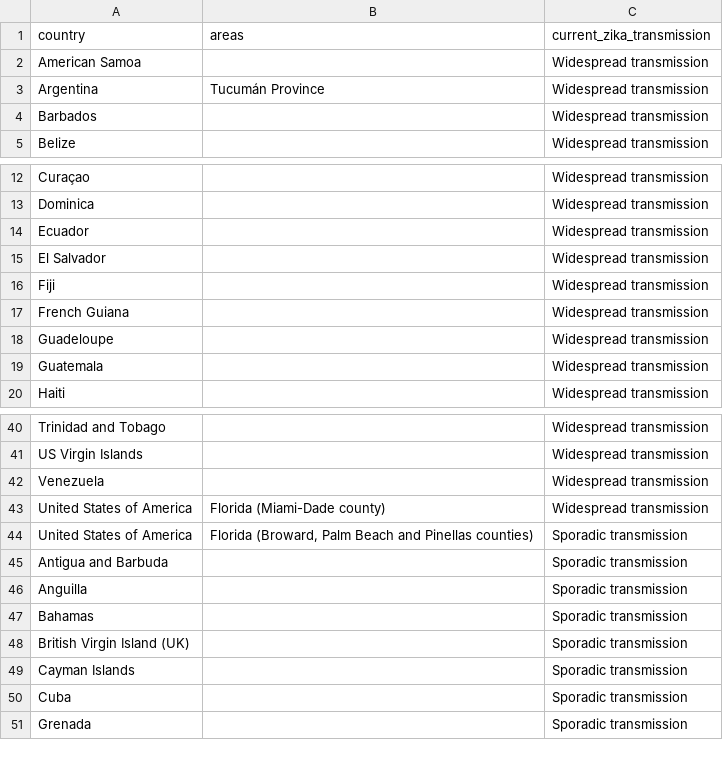
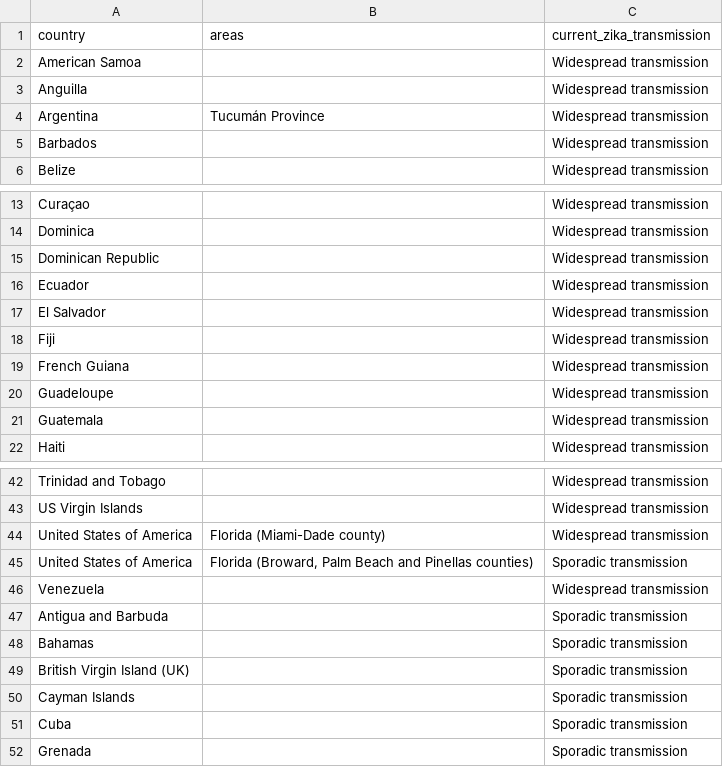
Before and after one commit to BuzzFeedNews/zika-data, a CSV file: data/parsed/ecdc/ecdc-local-transmission-countries.csv, drawn as a sheet; only a part is shown, gaps mark what is left out; removed rows and columns are numbered as before the commit, all else as after; the diff names each change by its address in the sheet, - before the commit and + after, or states it on an @@ line.

Commit message:
Update ECDC country classifications

```diff
--- a/data/parsed/ecdc/ecdc-local-transmission-countries.csv
+++ b/data/parsed/ecdc/ecdc-local-transmission-countries.csv
+row 3: Anguilla |  | Widespread transmission
+row 15: Dominican Republic |  | Widespread transmission
@@ row 42 moved to row 46: Venezuela @@
-row 46: Anguilla |  | Sporadic transmission
```
